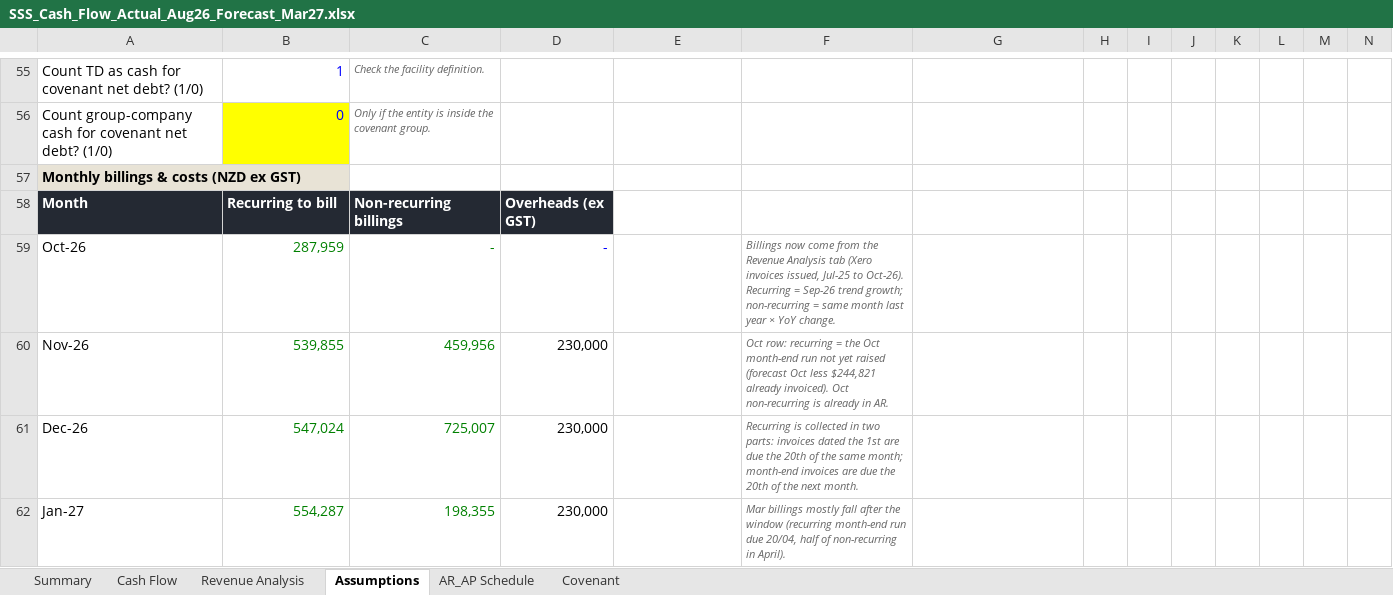
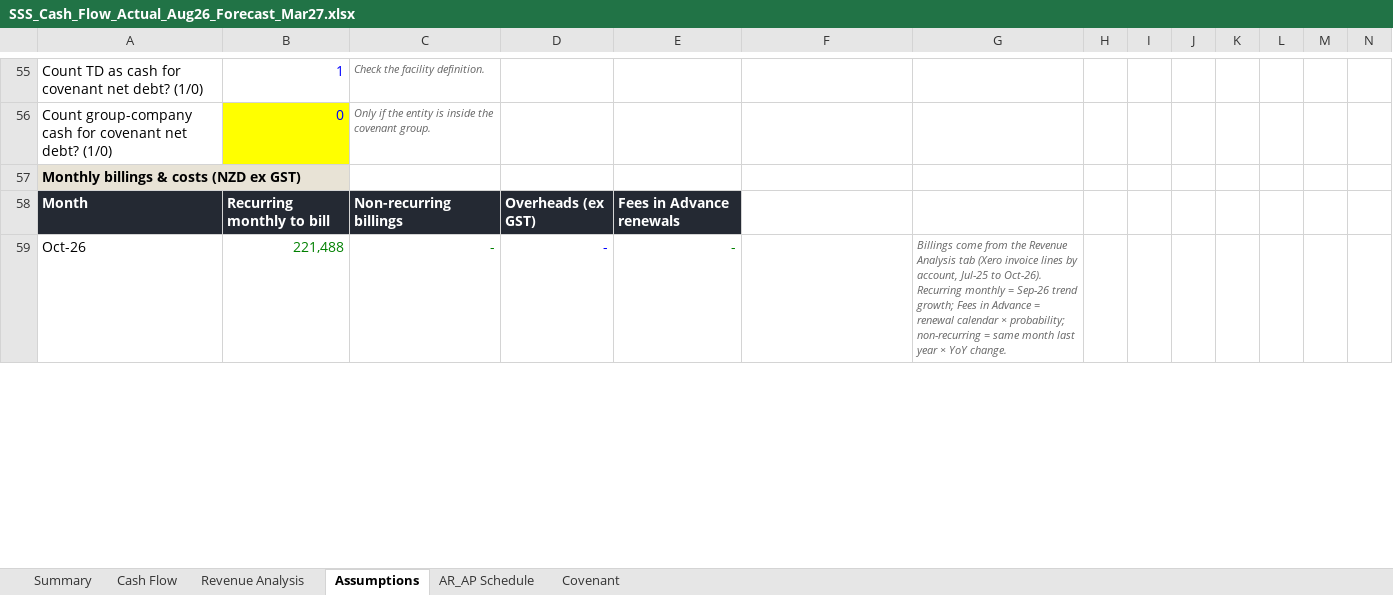
Before and after one commit to davidzhousss/Agent, an Excel workbook: cashflow/SSS_Cash_Flow_Actual_Aug26_Forecast_Mar27.xlsx, sheet Assumptions, drawn as a sheet; only a part is shown, gaps mark what is left out; values as stored, in another font and other column widths than the file's, no borders; removed rows and columns are numbered as before the commit, all else as after; rows hold the shown columns only; the diff covers the shown part only; the diff names each change by its address in the sheet, - before the commit and + after, or states it on an @@ line.

```diff
--- a/cashflow/SSS_Cash_Flow_Actual_Aug26_Forecast_Mar27.xlsx (sheet Assumptions)
+++ b/cashflow/SSS_Cash_Flow_Actual_Aug26_Forecast_Mar27.xlsx (sheet Assumptions)
-B58: Recurring to bill
+B58: Recurring monthly to bill
-E58: (empty)
+E58: Fees in Advance renewals
-E58 fill: none
+E58 fill: #242933
-B59: 287,959
+B59: 221,488
-E59: (empty)
+E59: -
-F59: Billings now come from the Revenue Analysis tab (Xero invoices issued, Jul-25 to Oct-26). Recurring = Sep-26 trend growth; non-recurring = same month last year × YoY change.
+F59: (empty)
-G59: (empty)
+G59: Billings come from the Revenue Analysis tab (Xero invoice lines by account, Jul-25 to Oct-26). Recurring monthly = Sep-26 trend growth; Fees in Advance = renewal calendar × probability; non-recurring = same month last year × YoY change.
-row 60: Nov-26 | 539,855 | 459,956 | 230,000 |  | Oct row: recurring = the Oct month-end run not yet raised (forecast Oct less $244,821 already invoiced). Oct non-recurring is already in AR.
-row 61: Dec-26 | 547,024 | 725,007 | 230,000 |  | Recurring is collected in two parts: invoices dated the 1st are due the 20th of the same month; month-end invoices are due the 20th of the next month.
-row 62: Jan-27 | 554,287 | 198,355 | 230,000 |  | Mar billings mostly fall after the window (recurring month-end run due 20/04, half of non-recurring in April).
```
Also changed, not shown: 13 added rows and 19 edited cells elsewhere in this sheet, sheet Revenue Analysis, sheet Cash Flow, sheet Summary, sheet Covenant, formulas that keep their value, charts or pictures.
